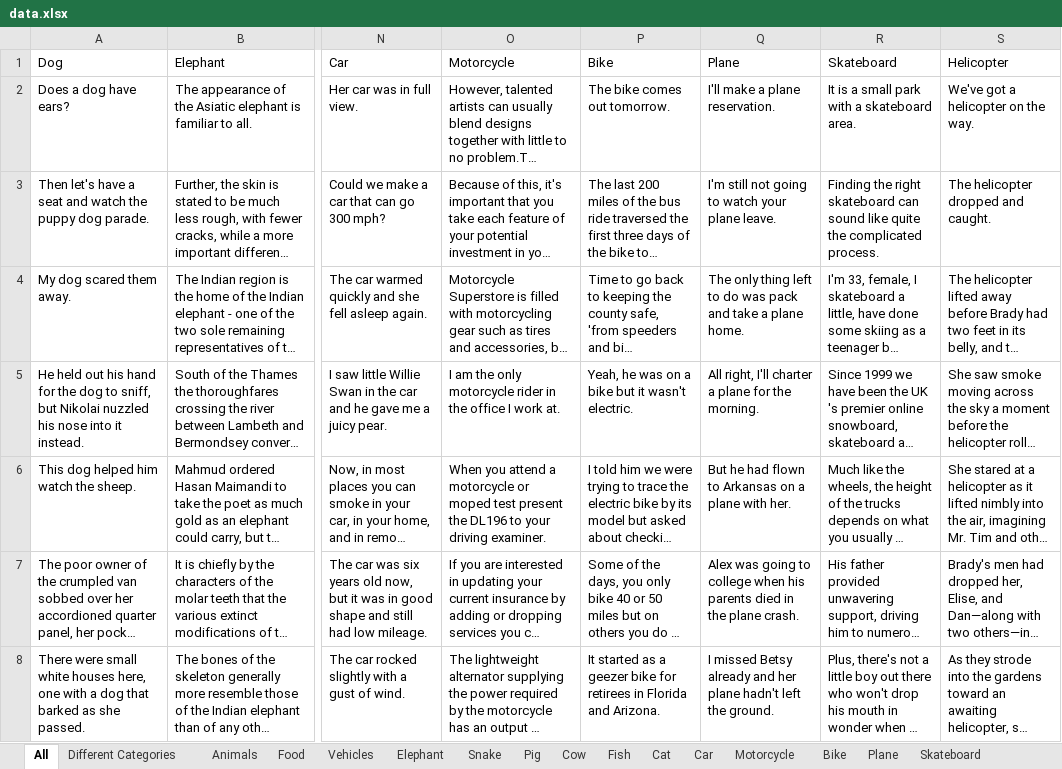
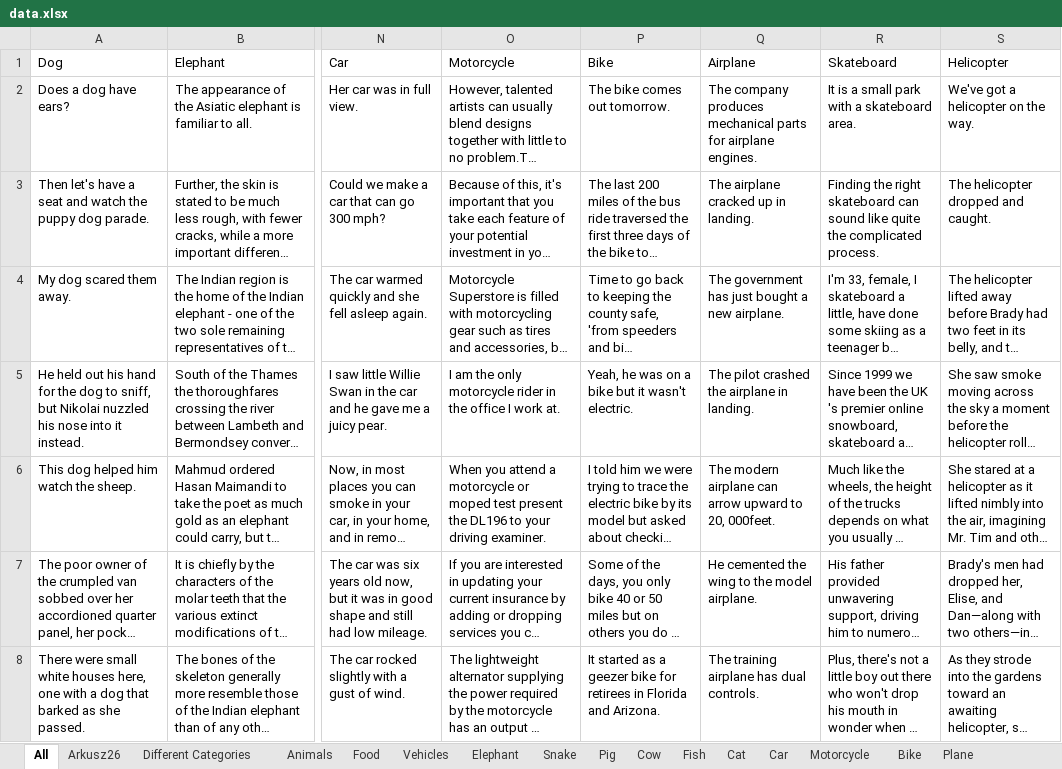
Before and after one commit to MaksOpp/neural-semantic-embeddings, an Excel workbook: data.xlsx, sheet All, drawn as a sheet; only a part is shown, gaps mark what is left out; long unchanged cells end in …; values as stored, in another font and other column widths than the file's, no borders; charts and pictures not drawn; the diff covers the shown part only; the diff names each change by its address in the sheet, - before the commit and + after, or states it on an @@ line.

Commit message:
Airplane instead of plane in texts

```diff
--- a/data.xlsx (sheet All)
+++ b/data.xlsx (sheet All)
+sheet tab: Arkusz26
-Q1: Plane
+Q1: Airplane
-Q2 (Airplane): I'll make a plane reservation.
+Q2 (Airplane): The company produces mechanical parts for airplane engines.
-Q3 (Airplane): I'm still not going to watch your plane leave.
+Q3 (Airplane): The airplane cracked up in landing.
-Q4 (Airplane): The only thing left to do was pack and take a plane home.
+Q4 (Airplane): The government has just bought a new airplane.
-Q5 (Airplane): All right, I'll charter a plane for the morning.
+Q5 (Airplane): The pilot crashed the airplane in landing.
-Q6 (Airplane): But he had flown to Arkansas on a plane with her.
+Q6 (Airplane): The modern airplane can arrow upward to 20, 000feet.
-Q7 (Airplane): Alex was going to college when his parents died in the plane crash.
+Q7 (Airplane): He cemented the wing to the model airplane.
-Q8 (Airplane): I missed Betsy already and her plane hadn't left the ground.
+Q8 (Airplane): The training airplane has dual controls.
```
Also changed, not shown: 221 edited cells elsewhere in this sheet, charts or pictures, 1 other file.
